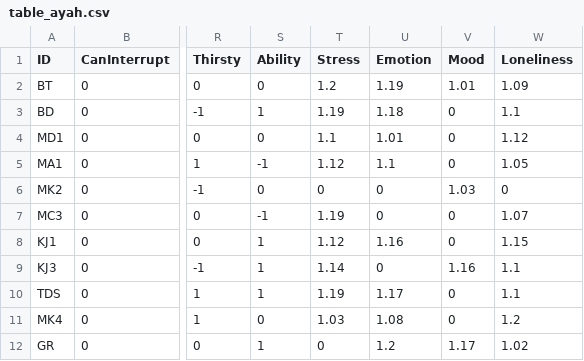
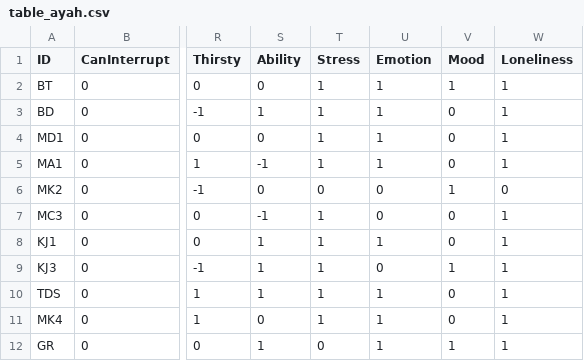
Before and after one commit to jackthezipper/homesimulation, a CSV file: res/paula/table_ayah.csv, drawn as a sheet; only a part is shown, gaps mark what is left out; the diff covers the shown part only; the diff names each change by its address in the sheet, - before the commit and + after, or states it on an @@ line.

```diff
--- a/res/paula/table_ayah.csv
+++ b/res/paula/table_ayah.csv
-T2 (Stress): 1.2
+T2 (Stress): 1
-U2 (Emotion): 1.19
+U2 (Emotion): 1
-V2 (Mood): 1.01
+V2 (Mood): 1
-W2 (Loneliness): 1.09
+W2 (Loneliness): 1
-T3 (Stress): 1.19
+T3 (Stress): 1
-U3 (Emotion): 1.18
+U3 (Emotion): 1
-W3 (Loneliness): 1.1
+W3 (Loneliness): 1
-T4 (Stress): 1.1
+T4 (Stress): 1
-U4 (Emotion): 1.01
+U4 (Emotion): 1
-W4 (Loneliness): 1.12
+W4 (Loneliness): 1
-T5 (Stress): 1.12
+T5 (Stress): 1
-U5 (Emotion): 1.1
+U5 (Emotion): 1
-W5 (Loneliness): 1.05
+W5 (Loneliness): 1
-V6 (Mood): 1.03
+V6 (Mood): 1
-T7 (Stress): 1.19
+T7 (Stress): 1
-W7 (Loneliness): 1.07
+W7 (Loneliness): 1
-T8 (Stress): 1.12
+T8 (Stress): 1
-U8 (Emotion): 1.16
+U8 (Emotion): 1
-W8 (Loneliness): 1.15
+W8 (Loneliness): 1
-T9 (Stress): 1.14
+T9 (Stress): 1
-V9 (Mood): 1.16
+V9 (Mood): 1
-W9:W10 (Loneliness): 1.1
+W9:W10 (Loneliness): 1
-T10 (Stress): 1.19
+T10 (Stress): 1
-U10 (Emotion): 1.17
+U10 (Emotion): 1
-T11 (Stress): 1.03
+T11 (Stress): 1
-U11 (Emotion): 1.08
+U11 (Emotion): 1
-W11 (Loneliness): 1.2
+W11 (Loneliness): 1
-U12 (Emotion): 1.2
+U12 (Emotion): 1
-V12 (Mood): 1.17
+V12 (Mood): 1
-W12 (Loneliness): 1.02
+W12 (Loneliness): 1
```
Also changed, not shown: 61 edited cells elsewhere in this file, res/paula/table_ic_rate.csv, 3 other files.
